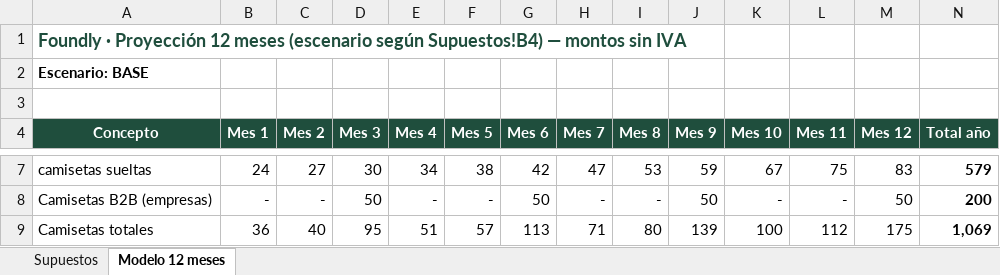
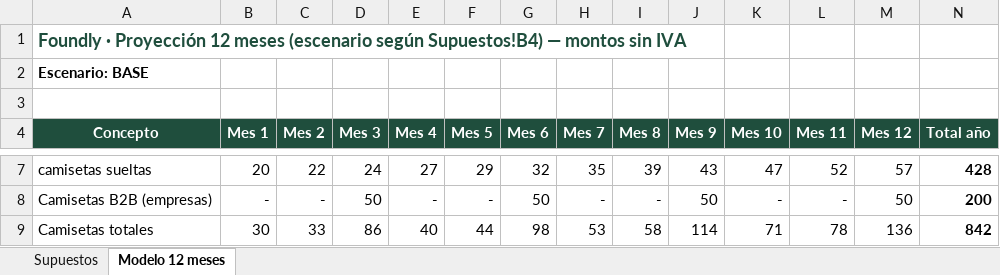
Before and after one commit to sdadamianreyes-lang/cocinaslujo3, an Excel workbook: docs/foundly/Foundly_modelo_financiero_12m.xlsx, sheet Modelo 12 meses, drawn as a sheet; only a part is shown, gaps mark what is left out; values as stored, in another font and other column widths than the file's, no borders; the diff covers the shown part only; the diff names each change by its address in the sheet, - before the commit and + after, or states it on an @@ line.

```diff
--- a/docs/foundly/Foundly_modelo_financiero_12m.xlsx (sheet Modelo 12 meses)
+++ b/docs/foundly/Foundly_modelo_financiero_12m.xlsx (sheet Modelo 12 meses)
-B7 (Mes 1): 24
+B7 (Mes 1): 20
-C7 (Mes 2): 27
+C7 (Mes 2): 22
-D7 (Mes 3): 30
+D7 (Mes 3): 24
-E7 (Mes 4): 34
+E7 (Mes 4): 27
-F7 (Mes 5): 38
+F7 (Mes 5): 29
-G7 (Mes 6): 42
+G7 (Mes 6): 32
-H7 (Mes 7): 47
+H7 (Mes 7): 35
-I7 (Mes 8): 53
+I7 (Mes 8): 39
-J7 (Mes 9): 59
+J7 (Mes 9): 43
-K7 (Mes 10): 67
+K7 (Mes 10): 47
-L7 (Mes 11): 75
+L7 (Mes 11): 52
-M7 (Mes 12): 83
+M7 (Mes 12): 57
-N7 (Total año): 579
+N7 (Total año): 428
-B9 (Mes 1): 36
+B9 (Mes 1): 30
-C9 (Mes 2): 40
+C9 (Mes 2): 33
-D9 (Mes 3): 95
+D9 (Mes 3): 86
-E9 (Mes 4): 51
+E9 (Mes 4): 40
-F9 (Mes 5): 57
+F9 (Mes 5): 44
-G9 (Mes 6): 113
+G9 (Mes 6): 98
-H9 (Mes 7): 71
+H9 (Mes 7): 53
-I9 (Mes 8): 80
+I9 (Mes 8): 58
-J9 (Mes 9): 139
+J9 (Mes 9): 114
-K9 (Mes 10): 100
+K9 (Mes 10): 71
-L9 (Mes 11): 112
+L9 (Mes 11): 78
-M9 (Mes 12): 175
+M9 (Mes 12): 136
-N9 (Total año): 1,069
+N9 (Total año): 842
```
Also changed, not shown: 162 edited cells elsewhere in this sheet, sheet Supuestos, 1 other file.
